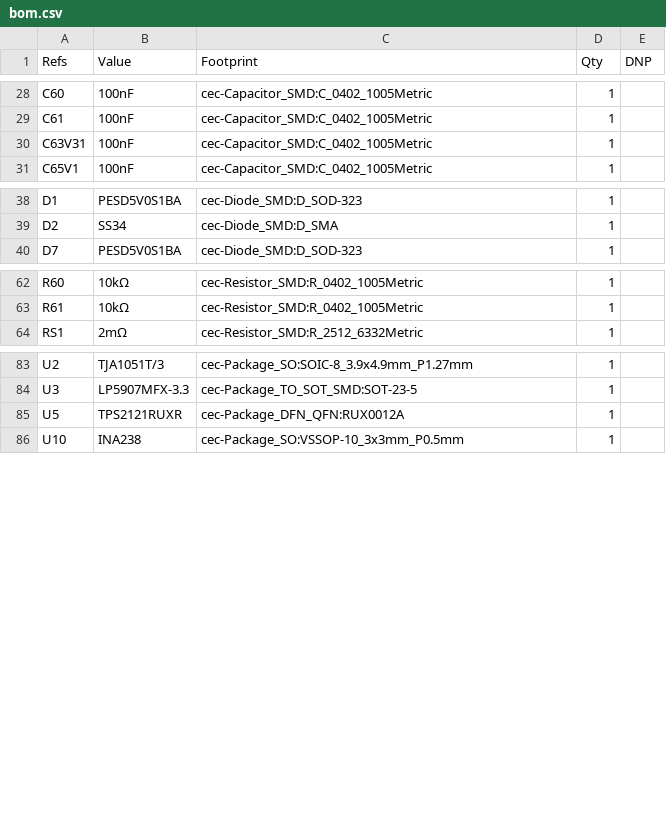
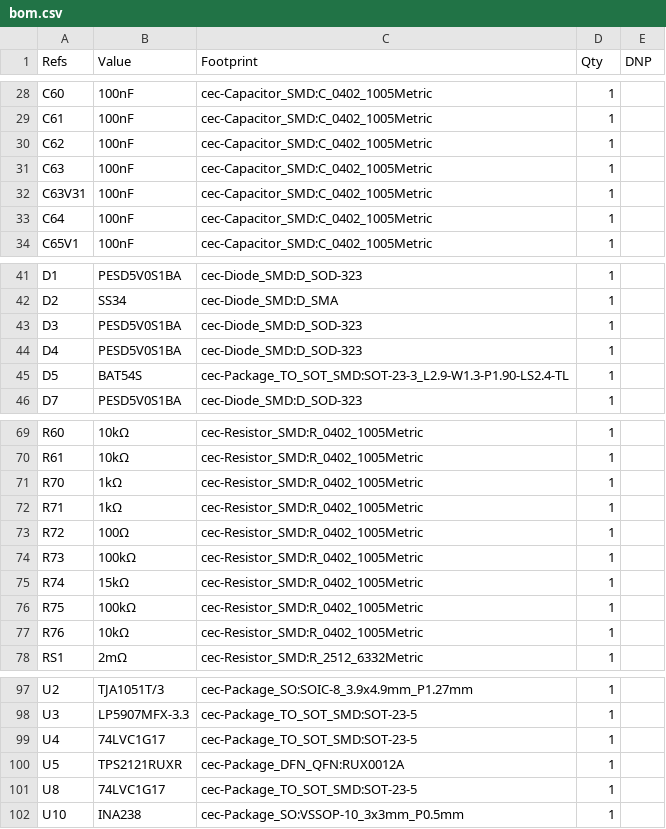
Before and after one commit to nathanfraske/CEC-Platform, a CSV file: modules/atx-24pin-rev3/bom/bom.csv, drawn as a sheet; only a part is shown, gaps mark what is left out; the diff covers the shown part only; the diff names each change by its address in the sheet, - before the commit and + after, or states it on an @@ line.

```diff
--- a/modules/atx-24pin-rev3/bom/bom.csv
+++ b/modules/atx-24pin-rev3/bom/bom.csv
+row 30: C62 | 100nF | cec-Capacitor_SMD:C_0402_1005Metric | 1
+row 31: C63 | 100nF | cec-Capacitor_SMD:C_0402_1005Metric | 1
+row 33: C64 | 100nF | cec-Capacitor_SMD:C_0402_1005Metric | 1
+row 43: D3 | PESD5V0S1BA | cec-Diode_SMD:D_SOD-323 | 1
+row 44: D4 | PESD5V0S1BA | cec-Diode_SMD:D_SOD-323 | 1
+row 45: D5 | BAT54S | cec-Package_TO_SOT_SMD:SOT-23-3_L2.9-W1.3-P1.90-LS2.4-TL | 1
+row 71: R70 | 1kΩ | cec-Resistor_SMD:R_0402_1005Metric | 1
+row 72: R71 | 1kΩ | cec-Resistor_SMD:R_0402_1005Metric | 1
+row 73: R72 | 100Ω | cec-Resistor_SMD:R_0402_1005Metric | 1
+row 74: R73 | 100kΩ | cec-Resistor_SMD:R_0402_1005Metric | 1
+row 75: R74 | 15kΩ | cec-Resistor_SMD:R_0402_1005Metric | 1
+row 76: R75 | 100kΩ | cec-Resistor_SMD:R_0402_1005Metric | 1
+row 77: R76 | 10kΩ | cec-Resistor_SMD:R_0402_1005Metric | 1
+row 99: U4 | 74LVC1G17 | cec-Package_TO_SOT_SMD:SOT-23-5 | 1
+row 101: U8 | 74LVC1G17 | cec-Package_TO_SOT_SMD:SOT-23-5 | 1
```
Also changed, not shown: 1 added row and 2 edited cells elsewhere in this file, 9 other files.
